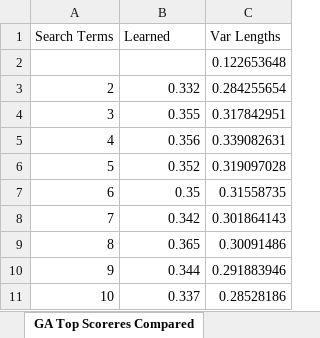
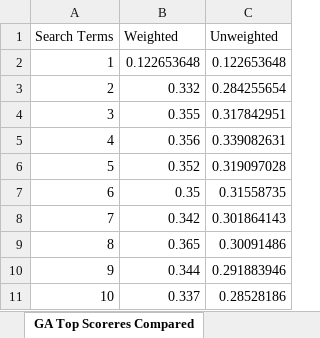
Before and after one commit to andrewtrotman/ATIRE, an Excel workbook: inex2008ltw/INEX 2008 paper/Waterloo-ourbest.xlsx, sheet GA Top Scoreres Compared, drawn as a sheet; values as stored, in another font and other column widths than the file's, no borders; charts and pictures not drawn; removed rows and columns are numbered as before the commit, all else as after; the diff names each change by its address in the sheet, - before the commit and + after, or states it on an @@ line.

```diff
--- a/inex2008ltw/INEX 2008 paper/Waterloo-ourbest.xlsx (sheet GA Top Scoreres Compared)
+++ b/inex2008ltw/INEX 2008 paper/Waterloo-ourbest.xlsx (sheet GA Top Scoreres Compared)
-B1: Learned
+B1: Weighted
-C1: Var Lengths
+C1: Unweighted
-row 2:  |  | 0.122653648
+row 2: 1 | 0.122653648 | 0.122653648
```
Also changed, not shown: sheet Single Search Comaprison, charts or pictures, 1 other file.
